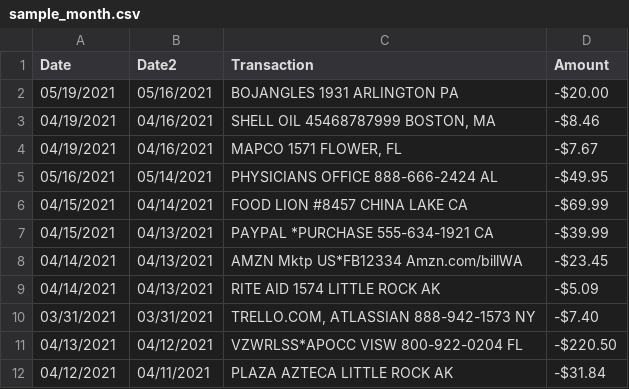
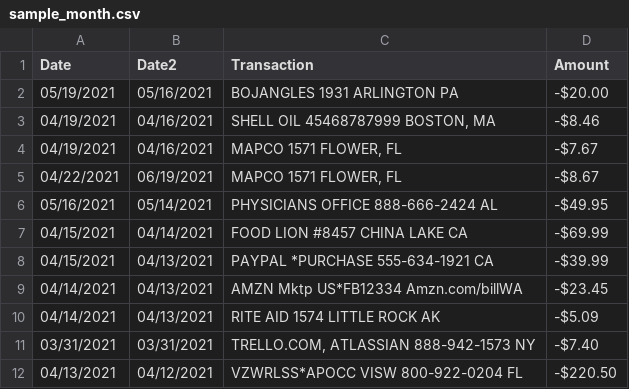
Before and after one commit to ph1-618O/clover, a CSV file: data/sample_month.csv, drawn as a sheet; only a part is shown; the shorter side is filled out with more unchanged rows; the diff names each change by its address in the sheet, - before the commit and + after, or states it on an @@ line.

```diff
--- a/data/sample_month.csv
+++ b/data/sample_month.csv
+row 5: 04/22/2021 | 06/19/2021 | MAPCO 1571 FLOWER, FL | -$8.67
```
Also changed, not shown: 1 other file.
